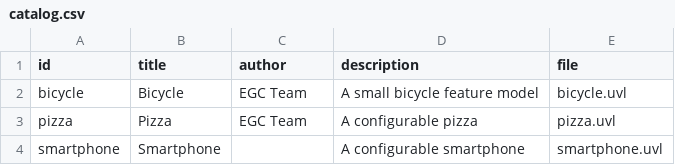
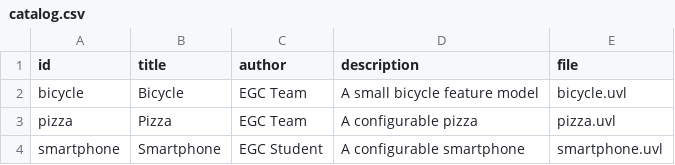
Before and after one commit to RaulLiraGuerrero/minireto-01-uvl-cicd, a CSV file: catalog.csv, drawn as a sheet.

Commit message:
Corrige la autoría del modelo

```diff
--- a/catalog.csv
+++ b/catalog.csv
@@ -3,2 +3,2 @@ bicycle,Bicycle,EGC Team,A small bicycle feature model,bicycle.uvl
 pizza,Pizza,EGC Team,A configurable pizza,pizza.uvl
-smartphone,Smartphone,,A configurable smartphone,smartphone.uvl
+smartphone,Smartphone,EGC Student,A configurable smartphone,smartphone.uvl
```
